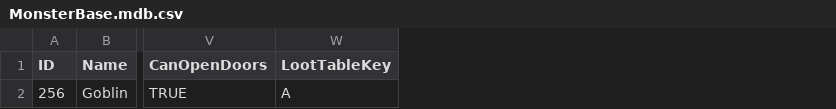
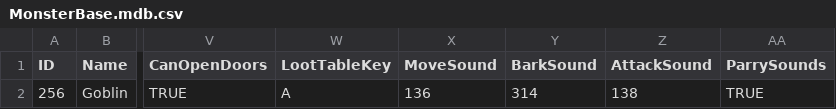
Before and after one commit to SquidKamer/DaggerfallBestiaryProject, a CSV file: MonsterBase.mdb.csv, drawn as a sheet; only a part is shown, gaps mark what is left out; the diff names each change by its address in the sheet, - before the commit and + after, or states it on an @@ line.

Commit message:
Added sound clips to Goblin. Missing sound clips now default to -1 instead of 0

```diff
--- a/MonsterBase.mdb.csv
+++ b/MonsterBase.mdb.csv
+column X (MoveSound), row 2: 136
+column Y (BarkSound), row 2: 314
+column Z (AttackSound), row 2: 138
+column AA (ParrySounds), row 2: TRUE
```
Also changed, not shown: 1 other file.
